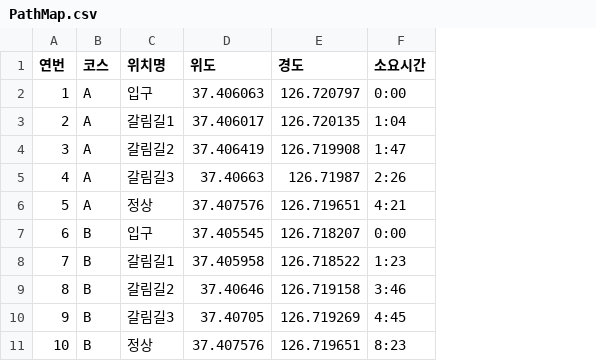
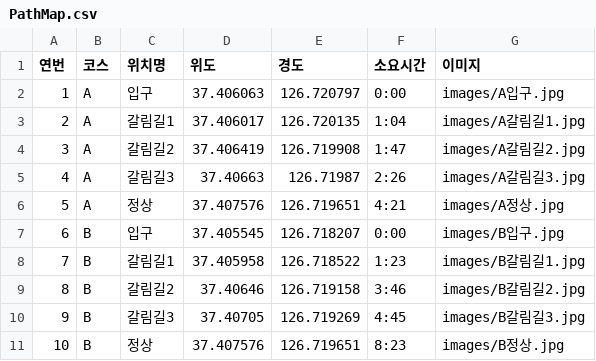
Before and after one commit to mmmmmmseong/map, a CSV file: PathMap.csv, drawn as a sheet; only a part is shown; the diff names each change by its address in the sheet, - before the commit and + after, or states it on an @@ line.

Commit message:
등산로 사진

```diff
--- a/PathMap.csv
+++ b/PathMap.csv
+column G (이미지), rows 2-11: images/A입구.jpg | images/A갈림길1.jpg | images/A갈림길2.jpg | images/A갈림길3.jpg | images/A정상.jpg | images/B입구.jpg | images/B갈림길1.jpg | images/B갈림길2.jpg | images/B갈림길3.jpg | images/B정상.jpg
```
